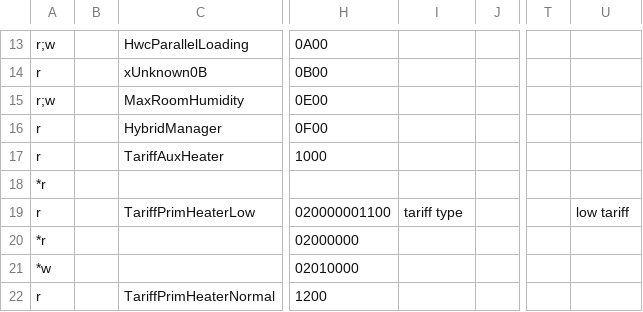
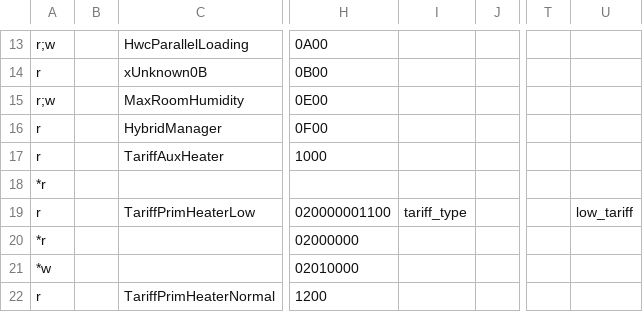
Before and after one commit to stadid/ebusd-configuration, a CSV file: ebusd-2.1.x/en/vaillant/15.ctlv2.csv, drawn as a sheet; only a part is shown, gaps mark what is left out; the diff names each change by its address in the sheet, - before the commit and + after, or states it on an @@ line.

Commit message:
Fix incompatibilities with ebusd v24.1.24.1 due to breaking changes
08.hmu.csv:
4PortValve --> FourPortValve
4PortValveHours --> FourPortValveHours
4PortValveSwitches --> FourPortValveSwitches
15.ctlv2.csv:
TariffPrimHeaterLow: changes to field identifier (replacing space by underscore)
broadcast.csv:
NoiseReduction: remove IGN:1 from field identifier

Registers changes (courtesy @chrizzzp)
08.hmu.csv
- RunStatsCompressor
+ RunStatsCompressorHc
+ RunStatsCompressorHwc
+ RunStatsHwcHours
+ RunStatsBuildingCPumpStarts
76.vwz.csv
+ RunStatsBuildingCPumpStarts

```diff
--- a/ebusd-2.1.x/en/vaillant/15.ctlv2.csv
+++ b/ebusd-2.1.x/en/vaillant/15.ctlv2.csv
-I19: tariff type
+I19: tariff_type
-U19: low tariff
+U19: low_tariff
```
Also changed, not shown: ebusd-2.1.x/en/vaillant/08.hmu.csv, ebusd-2.1.x/en/vaillant/76.vwz.csv, 1 other file.
